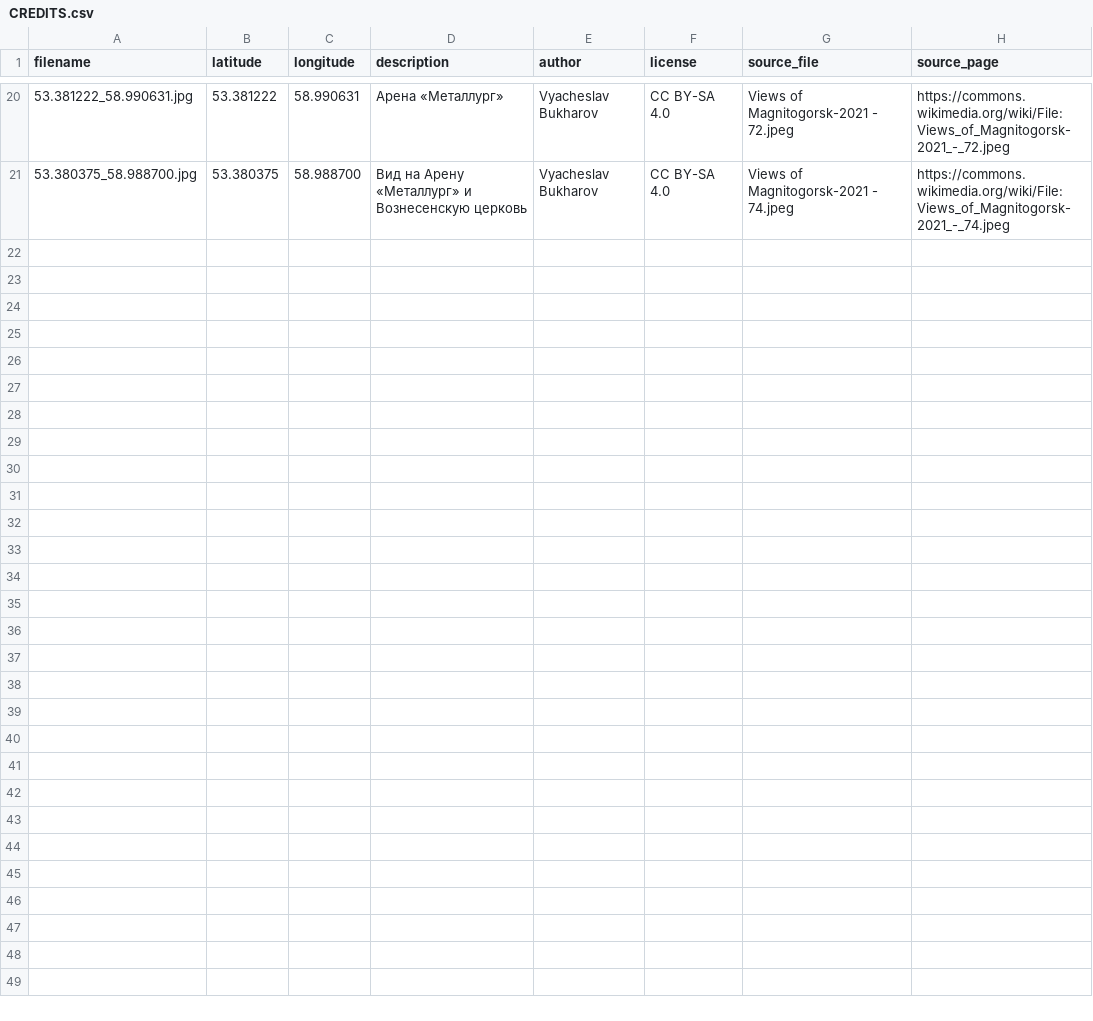
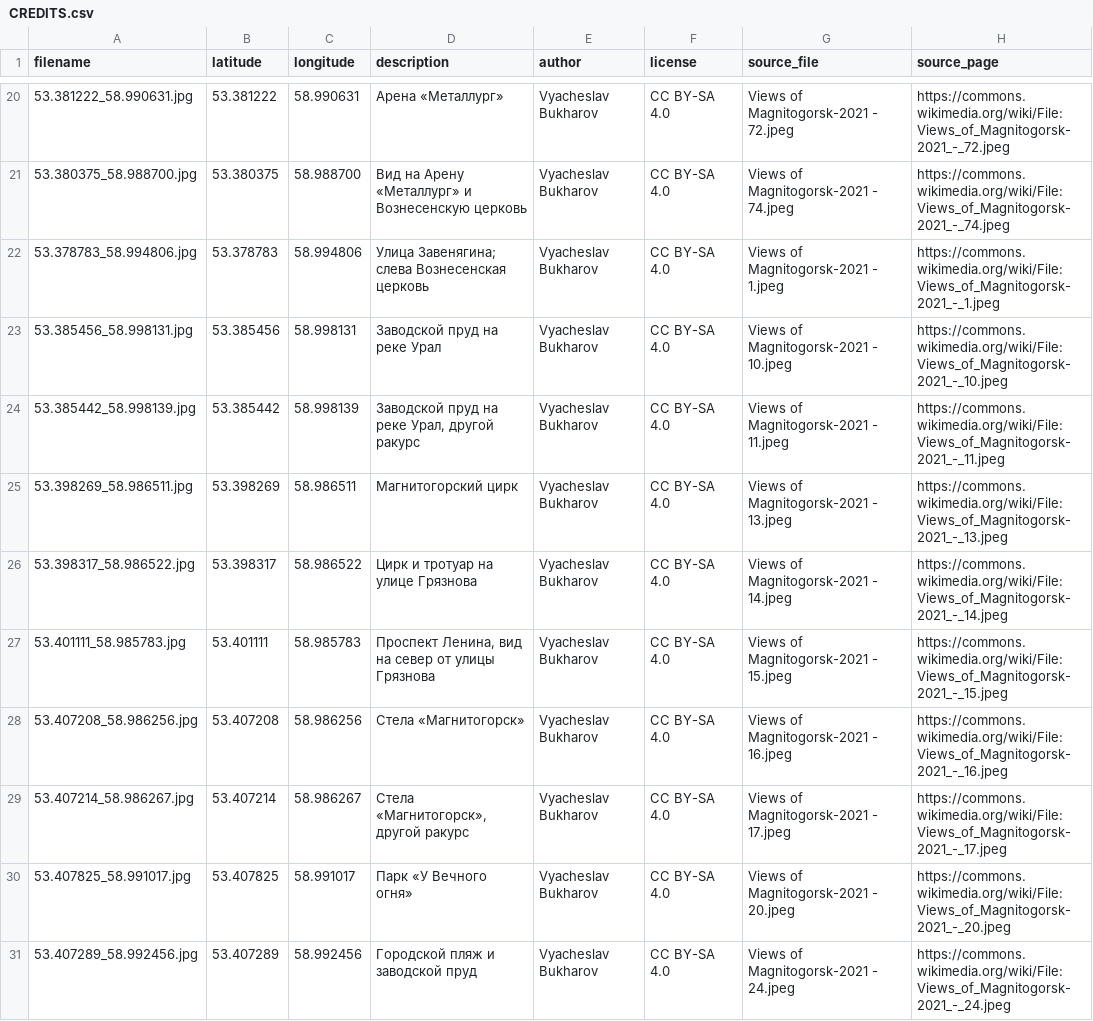
Before and after one commit to kuhaevilagmailcom/AnonchatMgn, a CSV file: .mgn-pack-output/CREDITS.csv, drawn as a sheet; only a part is shown, gaps mark what is left out; the diff covers the shown part only; the diff names each change by its address in the sheet, - before the commit and + after, or states it on an @@ line.

```diff
--- a/.mgn-pack-output/CREDITS.csv
+++ b/.mgn-pack-output/CREDITS.csv
+row 22: 53.378783_58.994806.jpg | 53.378783 | 58.994806 | Улица Завенягина; слева Вознесенская церковь | Vyacheslav Bukharov | CC BY-SA 4.0 | Views of Magnitogorsk-2021 - 1.jpeg | https://commons.wikimedia.org/wiki/File:Views_of_Magnitogorsk-2021_-_1.jpeg
+row 23: 53.385456_58.998131.jpg | 53.385456 | 58.998131 | Заводской пруд на реке Урал | Vyacheslav Bukharov | CC BY-SA 4.0 | Views of Magnitogorsk-2021 - 10.jpeg | https://commons.wikimedia.org/wiki/File:Views_of_Magnitogorsk-2021_-_10.jpeg
+row 24: 53.385442_58.998139.jpg | 53.385442 | 58.998139 | Заводской пруд на реке Урал, другой ракурс | Vyacheslav Bukharov | CC BY-SA 4.0 | Views of Magnitogorsk-2021 - 11.jpeg | https://commons.wikimedia.org/wiki/File:Views_of_Magnitogorsk-2021_-_11.jpeg
+row 25: 53.398269_58.986511.jpg | 53.398269 | 58.986511 | Магнитогорский цирк | Vyacheslav Bukharov | CC BY-SA 4.0 | Views of Magnitogorsk-2021 - 13.jpeg | https://commons.wikimedia.org/wiki/File:Views_of_Magnitogorsk-2021_-_13.jpeg
+row 26: 53.398317_58.986522.jpg | 53.398317 | 58.986522 | Цирк и тротуар на улице Грязнова | Vyacheslav Bukharov | CC BY-SA 4.0 | Views of Magnitogorsk-2021 - 14.jpeg | https://commons.wikimedia.org/wiki/File:Views_of_Magnitogorsk-2021_-_14.jpeg
+row 27: 53.401111_58.985783.jpg | 53.401111 | 58.985783 | Проспект Ленина, вид на север от улицы Грязнова | Vyacheslav Bukharov | CC BY-SA 4.0 | Views of Magnitogorsk-2021 - 15.jpeg | https://commons.wikimedia.org/wiki/File:Views_of_Magnitogorsk-2021_-_15.jpeg
+row 28: 53.407208_58.986256.jpg | 53.407208 | 58.986256 | Стела «Магнитогорск» | Vyacheslav Bukharov | CC BY-SA 4.0 | Views of Magnitogorsk-2021 - 16.jpeg | https://commons.wikimedia.org/wiki/File:Views_of_Magnitogorsk-2021_-_16.jpeg
+row 29: 53.407214_58.986267.jpg | 53.407214 | 58.986267 | Стела «Магнитогорск», другой ракурс | Vyacheslav Bukharov | CC BY-SA 4.0 | Views of Magnitogorsk-2021 - 17.jpeg | https://commons.wikimedia.org/wiki/File:Views_of_Magnitogorsk-2021_-_17.jpeg
+row 30: 53.407825_58.991017.jpg | 53.407825 | 58.991017 | Парк «У Вечного огня» | Vyacheslav Bukharov | CC BY-SA 4.0 | Views of Magnitogorsk-2021 - 20.jpeg | https://commons.wikimedia.org/wiki/File:Views_of_Magnitogorsk-2021_-_20.jpeg
+row 31: 53.407289_58.992456.jpg | 53.407289 | 58.992456 | Городской пляж и заводской пруд | Vyacheslav Bukharov | CC BY-SA 4.0 | Views of Magnitogorsk-2021 - 24.jpeg | https://commons.wikimedia.org/wiki/File:Views_of_Magnitogorsk-2021_-_24.jpeg
```
Also changed, not shown: 10 added rows elsewhere in this file, 55 other files.
